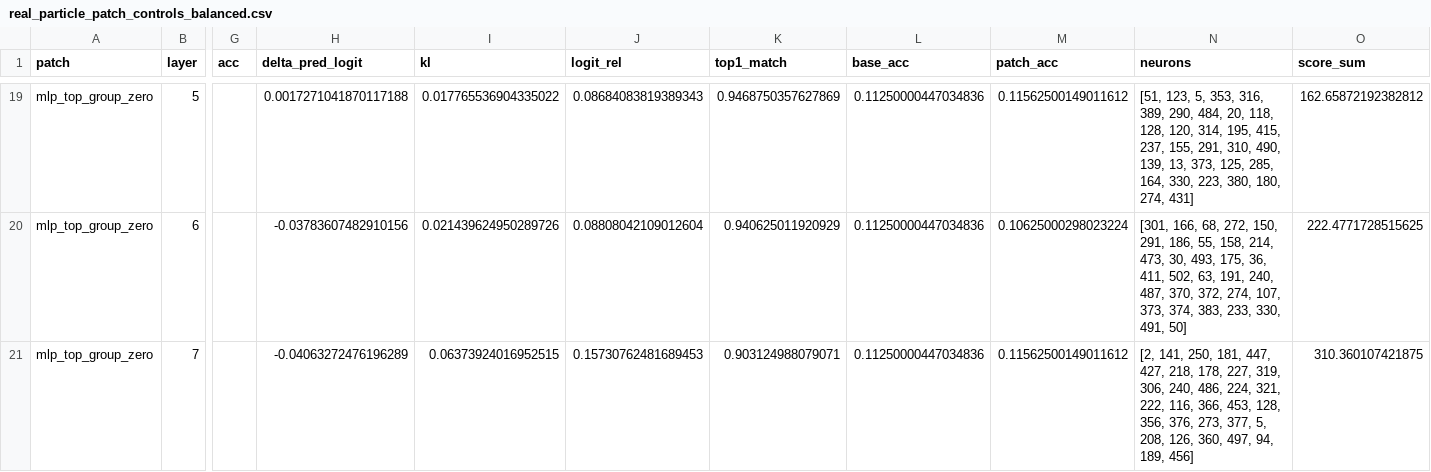
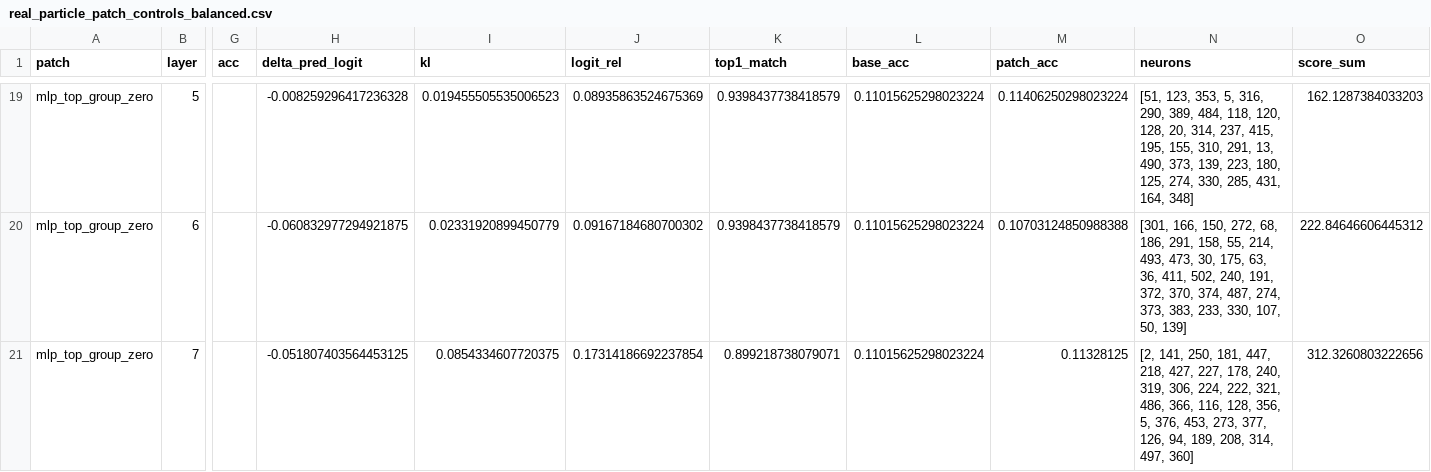
Before and after one commit to maxwelhelp/matrix_unified_system_particals, a CSV file: reports/latest/tables/real_particle_patch_controls_balanced.csv, drawn as a sheet; only a part is shown, gaps mark what is left out; the diff covers the shown part only; the diff names each change by its address in the sheet, - before the commit and + after, or states it on an @@ line.

Commit message:
Update balanced real particle patch controls

```diff
--- a/reports/latest/tables/real_particle_patch_controls_balanced.csv
+++ b/reports/latest/tables/real_particle_patch_controls_balanced.csv
-H19 (delta_pred_logit): 0.0017271041870117188
+H19 (delta_pred_logit): -0.008259296417236328
-I19 (kl): 0.017765536904335022
+I19 (kl): 0.019455505535006523
-J19 (logit_rel): 0.08684083819389343
+J19 (logit_rel): 0.08935863524675369
-K19 (top1_match): 0.9468750357627869
+K19 (top1_match): 0.9398437738418579
-L19:L21 (base_acc): 0.11250000447034836
+L19:L21 (base_acc): 0.11015625298023224
-M19 (patch_acc): 0.11562500149011612
+M19 (patch_acc): 0.11406250298023224
-N19 (neurons): [51, 123, 5, 353, 316, 389, 290, 484, 20, 118, 128, 120, 314, 195, 415, 237, 155, 291, 310, 490, 139, 13, 373, 125, 285, 164, 330, 223, 380, 180, 274, 431]
+N19 (neurons): [51, 123, 353, 5, 316, 290, 389, 484, 118, 120, 128, 20, 314, 237, 415, 195, 155, 310, 291, 13, 490, 373, 139, 223, 180, 125, 274, 330, 285, 431, 164, 348]
-O19 (score_sum): 162.65872192382812
+O19 (score_sum): 162.1287384033203
-H20 (delta_pred_logit): -0.03783607482910156
+H20 (delta_pred_logit): -0.060832977294921875
-I20 (kl): 0.021439624950289726
+I20 (kl): 0.02331920899450779
-J20 (logit_rel): 0.08808042109012604
+J20 (logit_rel): 0.09167184680700302
-K20 (top1_match): 0.940625011920929
+K20 (top1_match): 0.9398437738418579
-M20 (patch_acc): 0.10625000298023224
+M20 (patch_acc): 0.10703124850988388
-N20 (neurons): [301, 166, 68, 272, 150, 291, 186, 55, 158, 214, 473, 30, 493, 175, 36, 411, 502, 63, 191, 240, 487, 370, 372, 274, 107, 373, 374, 383, 233, 330, 491, 50]
+N20 (neurons): [301, 166, 150, 272, 68, 186, 291, 158, 55, 214, 493, 473, 30, 175, 63, 36, 411, 502, 240, 191, 372, 370, 374, 487, 274, 373, 383, 233, 330, 107, 50, 139]
-O20 (score_sum): 222.4771728515625
+O20 (score_sum): 222.84646606445312
-H21 (delta_pred_logit): -0.04063272476196289
+H21 (delta_pred_logit): -0.051807403564453125
-I21 (kl): 0.06373924016952515
+I21 (kl): 0.0854334607720375
-J21 (logit_rel): 0.15730762481689453
+J21 (logit_rel): 0.17314186692237854
-K21 (top1_match): 0.903124988079071
+K21 (top1_match): 0.899218738079071
-M21 (patch_acc): 0.11562500149011612
+M21 (patch_acc): 0.11328125
-N21 (neurons): …181, 447, 427, 218, 178, 227, 319, 306, 240, 486, 224, 321, 222, 116, 366, 453, 128, 356, 376, 273, 377, 5, 208, 126, 360, 497, 94, 189, 456]
+N21 (neurons): …181, 447, 218, 427, 227, 178, 240, 319, 306, 224, 222, 321, 486, 366, 116, 128, 356, 5, 376, 453, 273, 377, 126, 94, 189, 208, 314, 497, 360]
-O21 (score_sum): 310.360107421875
+O21 (score_sum): 312.3260803222656
```
Also changed, not shown: 1 added row, 1 removed row and 103 edited cells elsewhere in this file, 2 other files.
